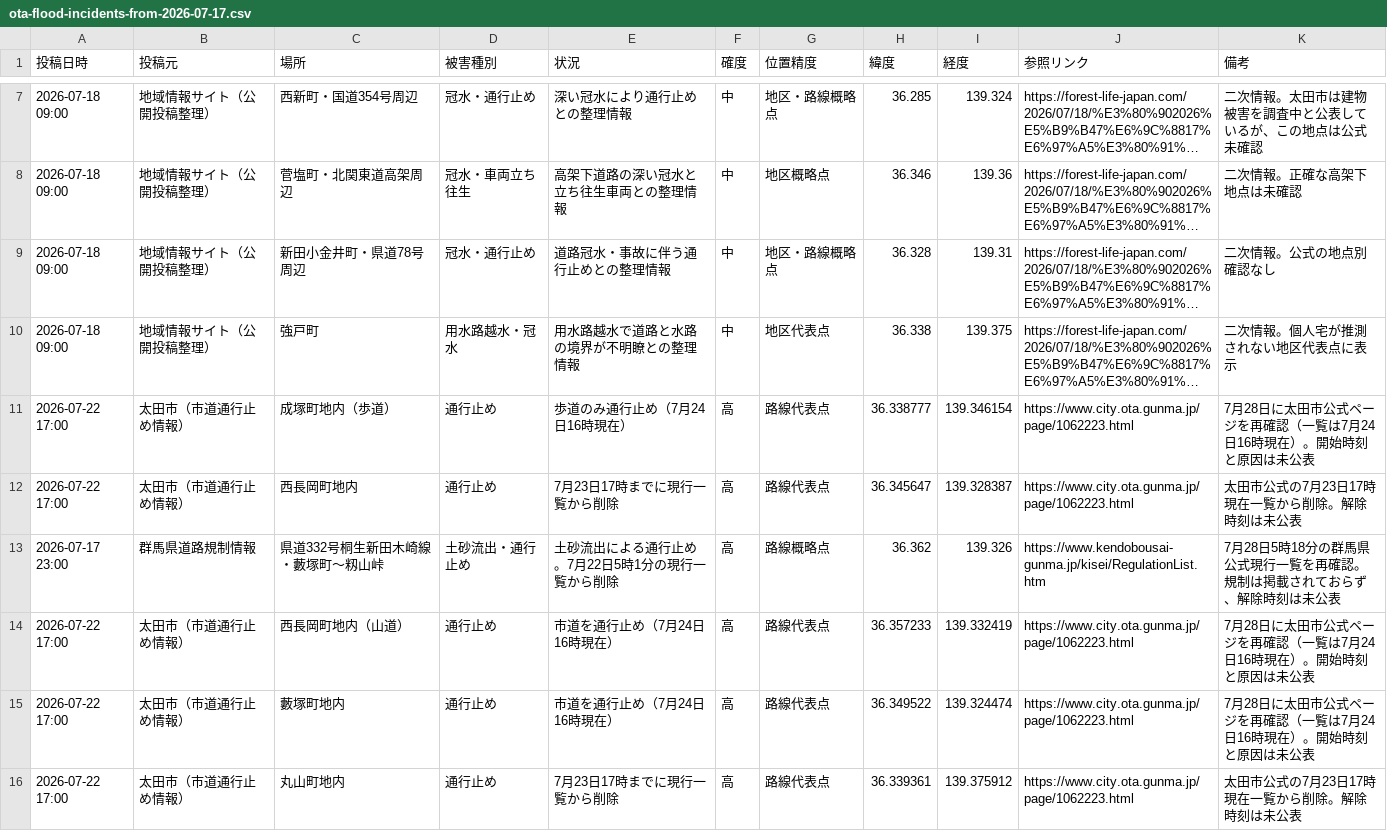
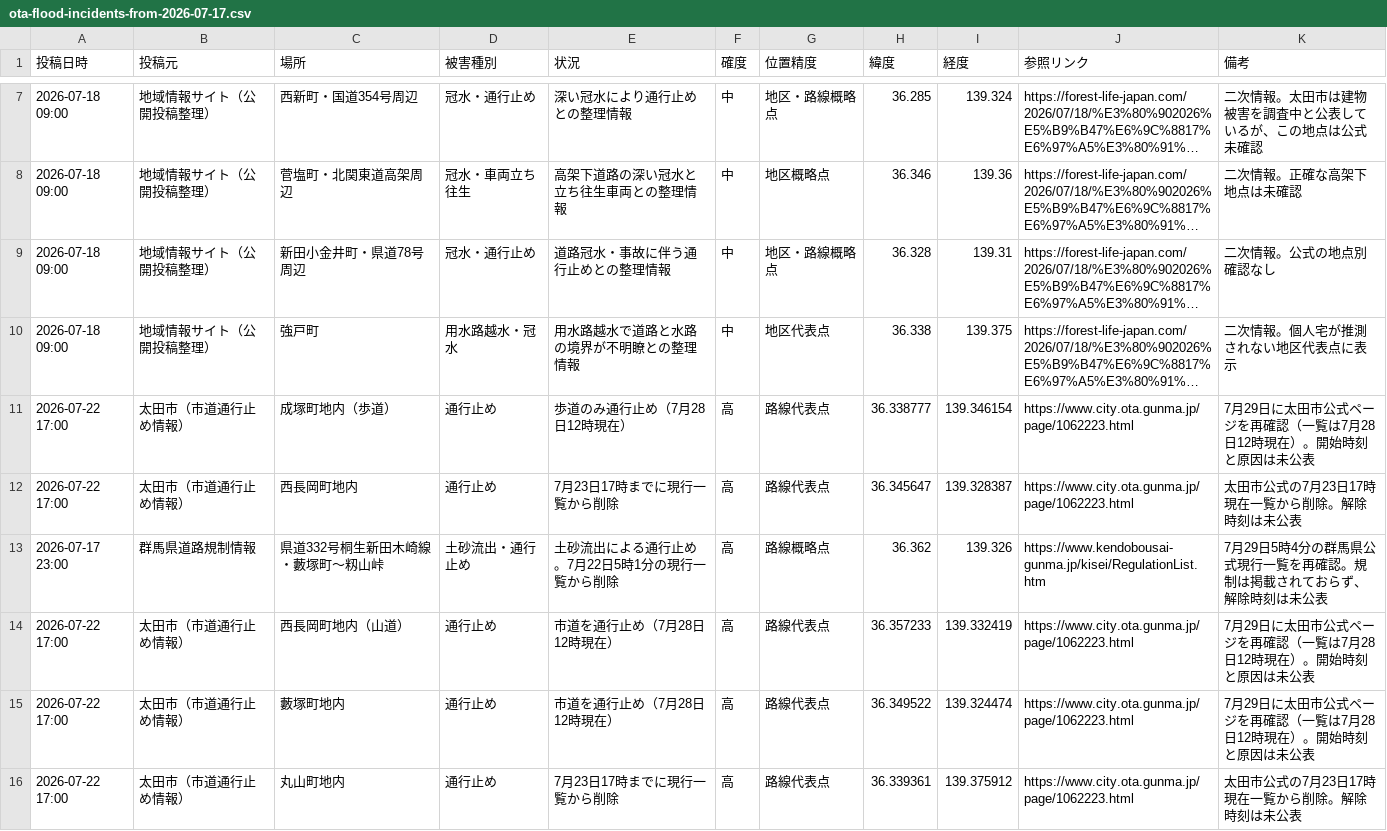
Before and after one commit to hasegawa9-prog/jichikai-homepage-test, a CSV file: ota-flood-incidents-from-2026-07-17.csv, drawn as a sheet; only a part is shown, gaps mark what is left out; long unchanged cells end in …; the diff covers the shown part only; the diff names each change by its address in the sheet, - before the commit and + after, or states it on an @@ line.

Commit message:
Update Ryomo flood maps for July 29

```diff
--- a/ota-flood-incidents-from-2026-07-17.csv
+++ b/ota-flood-incidents-from-2026-07-17.csv
-E11 (状況): 歩道のみ通行止め（7月24日16時現在）
+E11 (状況): 歩道のみ通行止め（7月28日12時現在）
-K11 (備考): 7月28日に太田市公式ページを再確認（一覧は7月24日16時現在）。開始時刻と原因は未公表
+K11 (備考): 7月29日に太田市公式ページを再確認（一覧は7月28日12時現在）。開始時刻と原因は未公表
-K13 (備考): 7月28日5時18分の群馬県公式現行一覧を再確認。規制は掲載されておらず、解除時刻は未公表
+K13 (備考): 7月29日5時4分の群馬県公式現行一覧を再確認。規制は掲載されておらず、解除時刻は未公表
-E14:E15 (状況): 市道を通行止め（7月24日16時現在）
+E14:E15 (状況): 市道を通行止め（7月28日12時現在）
-K14:K15 (備考): 7月28日に太田市公式ページを再確認（一覧は7月24日16時現在）。開始時刻と原因は未公表
+K14:K15 (備考): 7月29日に太田市公式ページを再確認（一覧は7月28日12時現在）。開始時刻と原因は未公表
```
Also changed, not shown: 1 added row and 9 edited cells elsewhere in this file, ashikaga-flood-incidents.csv, kiryu-flood-incidents-from-2026-07-17.csv, 4 other files.
